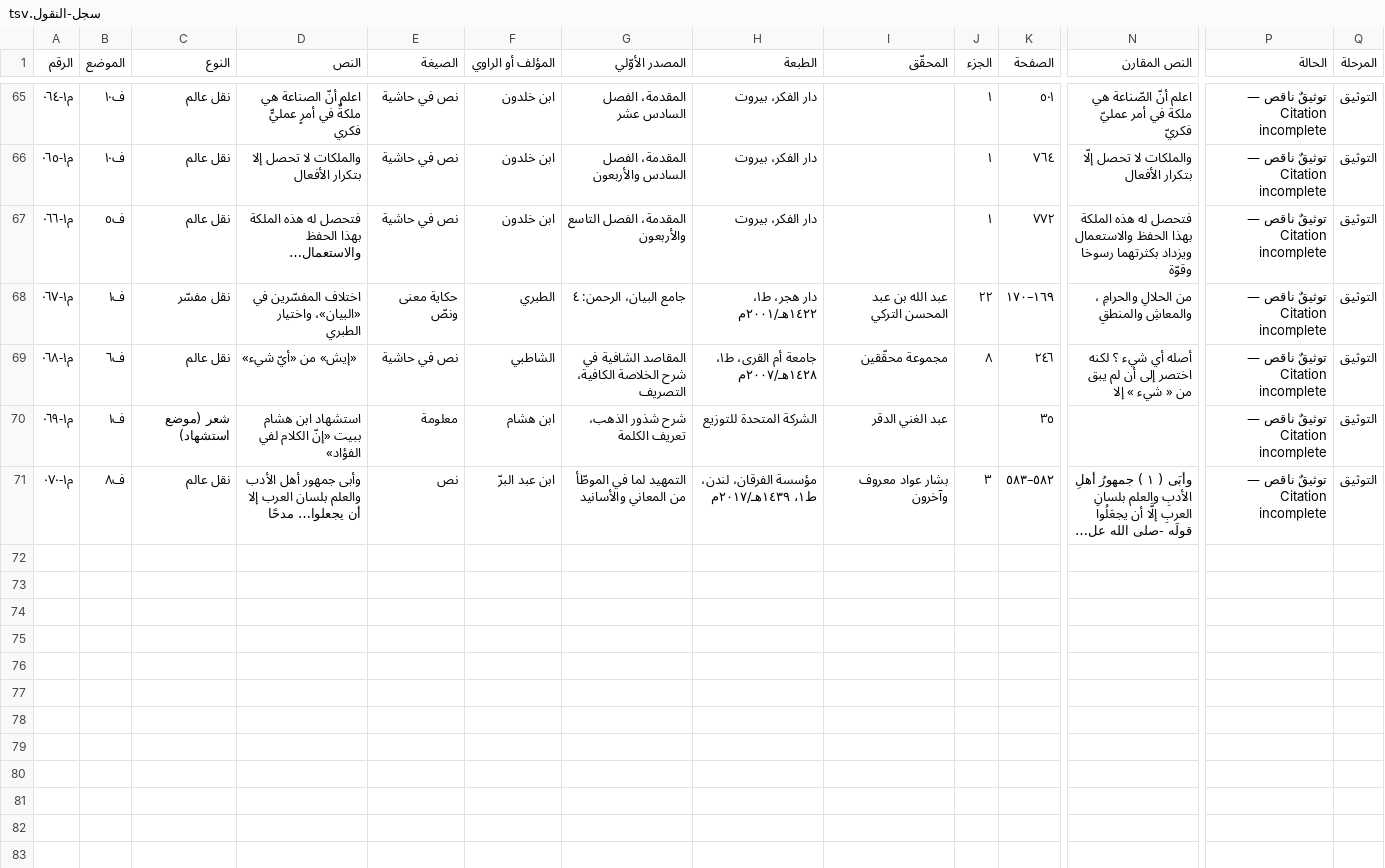
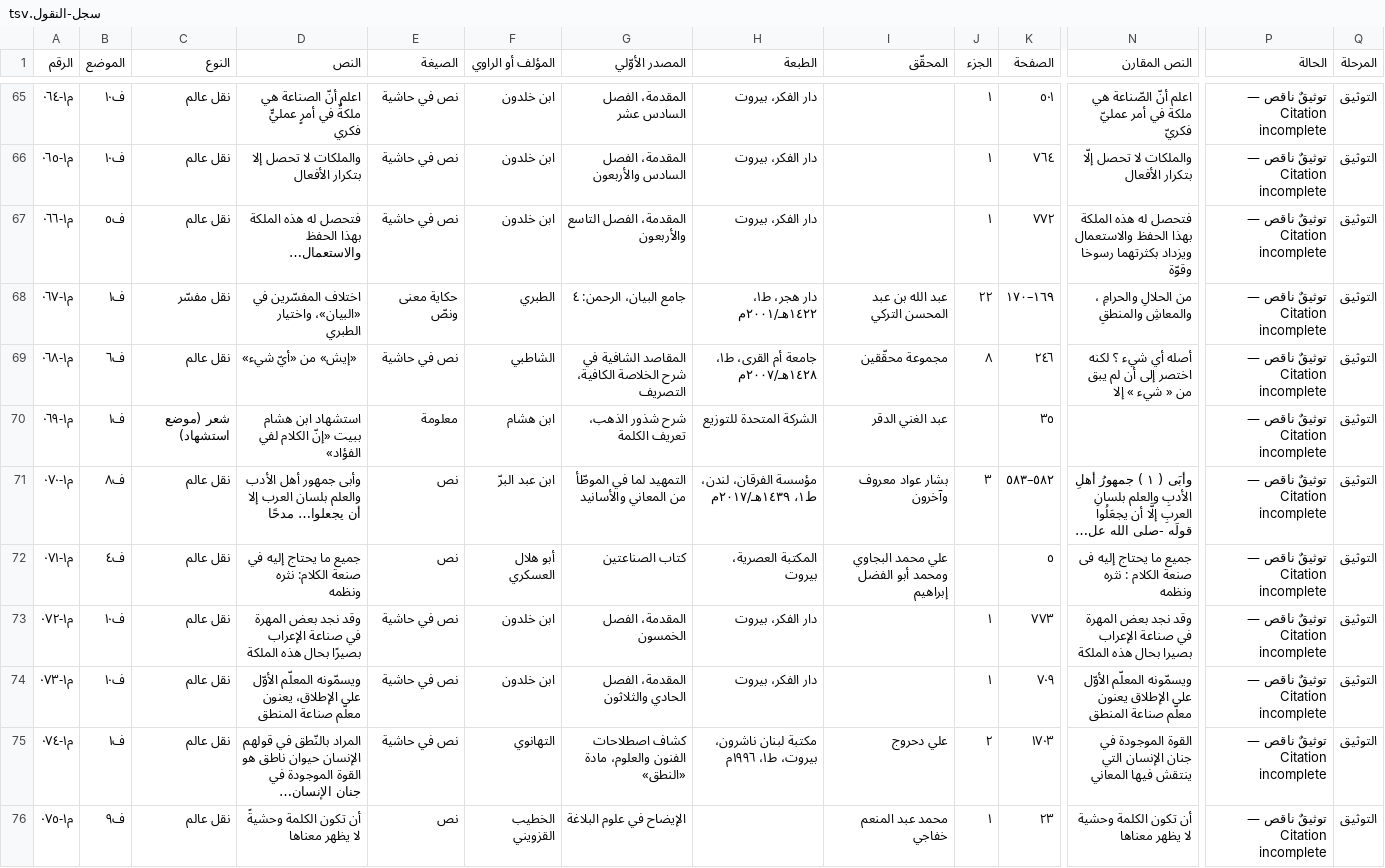
Before and after one commit to ahmadsulaimiy1/My-books, a TSV file: books/sinaat-al-mutakallim/book/_production/التحقيق/سجل-النقول.tsv, drawn as a sheet; only a part is shown, gaps mark what is left out; long unchanged cells end in …; rows hold the shown columns only; the diff names each change by its address in the sheet, - before the commit and + after, or states it on an @@ line.

```diff
--- a/books/sinaat-al-mutakallim/book/_production/التحقيق/سجل-النقول.tsv
+++ b/books/sinaat-al-mutakallim/book/_production/التحقيق/سجل-النقول.tsv
+row 72: م١-٠٧١ | ف٤ | نقل عالم | جميع ما يحتاج إليه في صنعة الكلام: نثره ونظمه | نص | أبو هلال العسكري | كتاب الصناعتين | المكتبة العصرية، بيروت | علي محمد البجاوي ومحمد أبو الفضل إبراهيم |  | ٥ | جميع ما يحتاج إليه فى صنعة الكلام : نثره ونظمه | توثيقٌ ناقص — Citation incomplete | التوثيق
+row 73: م١-٠٧٢ | ف١٠ | نقل عالم | وقد نجد بعض المهرة في صناعة الإعراب بصيرًا بحال هذه الملكة | نص في حاشية | ابن خلدون | المقدمة، الفصل الخمسون | دار الفكر، بيروت |  | ١ | ٧٧٣ | وقد نجد بعض المهرة في صناعة الإعراب بصيرا بحال هذه الملكة | توثيقٌ ناقص — Citation incomplete | التوثيق
+row 74: م١-٠٧٣ | ف١٠ | نقل عالم | ويسمّونه المعلّم الأوّل على الإطلاق، يعنون معلّم صناعة المنطق | نص في حاشية | ابن خلدون | المقدمة، الفصل الحادي والثلاثون | دار الفكر، بيروت |  | ١ | ٧٠٩ | ويسمّونه المعلّم الأوّل على الإطلاق يعنون معلّم صناعة المنطق | توثيقٌ ناقص — Citation incomplete | التوثيق
+row 75: م١-٠٧٤ | ف١ | نقل عالم | المراد بالنّطق في قولهم الإنسان حيوان ناطق هو القوة الموجودة في جنان الإنسان… | نص في حاشية | التهانوي | كشاف اصطلاحات الفنون والعلوم، مادة «النطق» | مكتبة لبنان ناشرون، بيروت، ط١، ١٩٩٦م | علي دحروج | ٢ | ١٧٠٣ | القوة الموجودة في جنان الإنسان التي ينتقش فيها المعاني | توثيقٌ ناقص — Citation incomplete | التوثيق
+row 76: م١-٠٧٥ | ف٩ | نقل عالم | أن تكون الكلمة وحشيةً لا يظهر معناها | نص | الخطيب القزويني | الإيضاح في علوم البلاغة |  | محمد عبد المنعم خفاجي | ١ | ٢٣ | أن تكون الكلمة وحشية لا يظهر معناها | توثيقٌ ناقص — Citation incomplete | التوثيق
```
Also changed, not shown: books/sinaat-al-mutakallim/book/_production/المصادر/قاعدة-المصادر.tsv, 29 other files.
